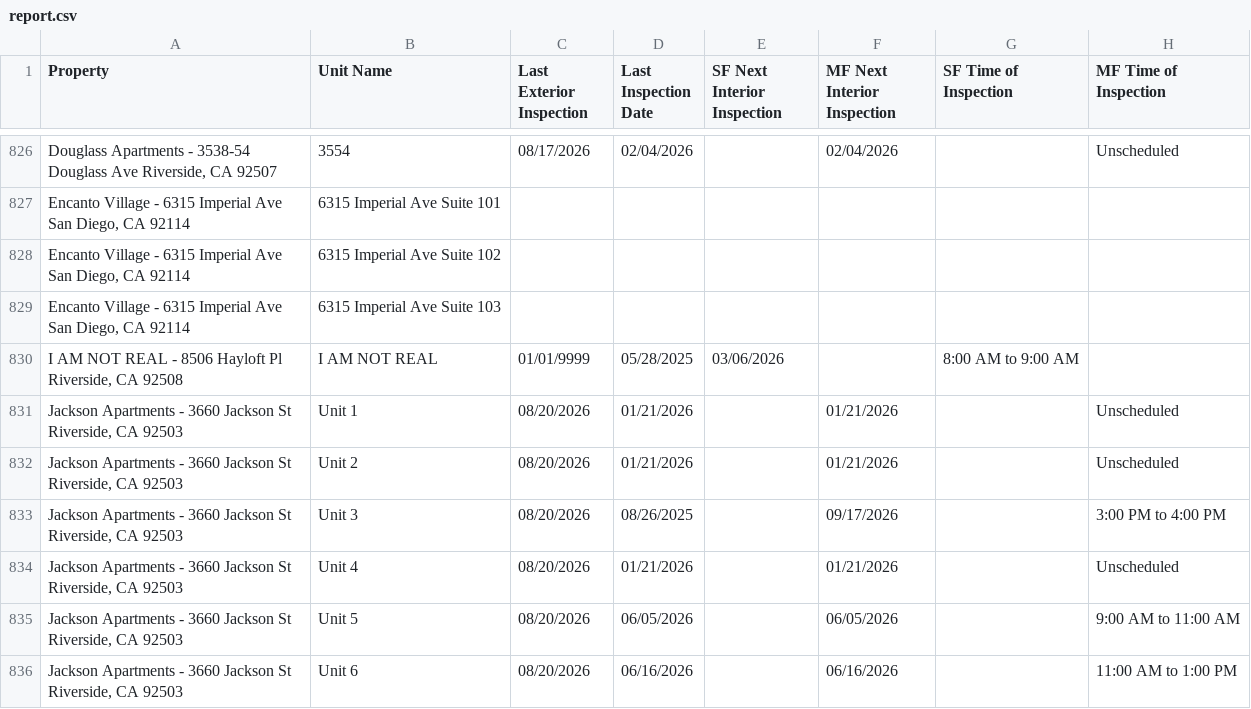
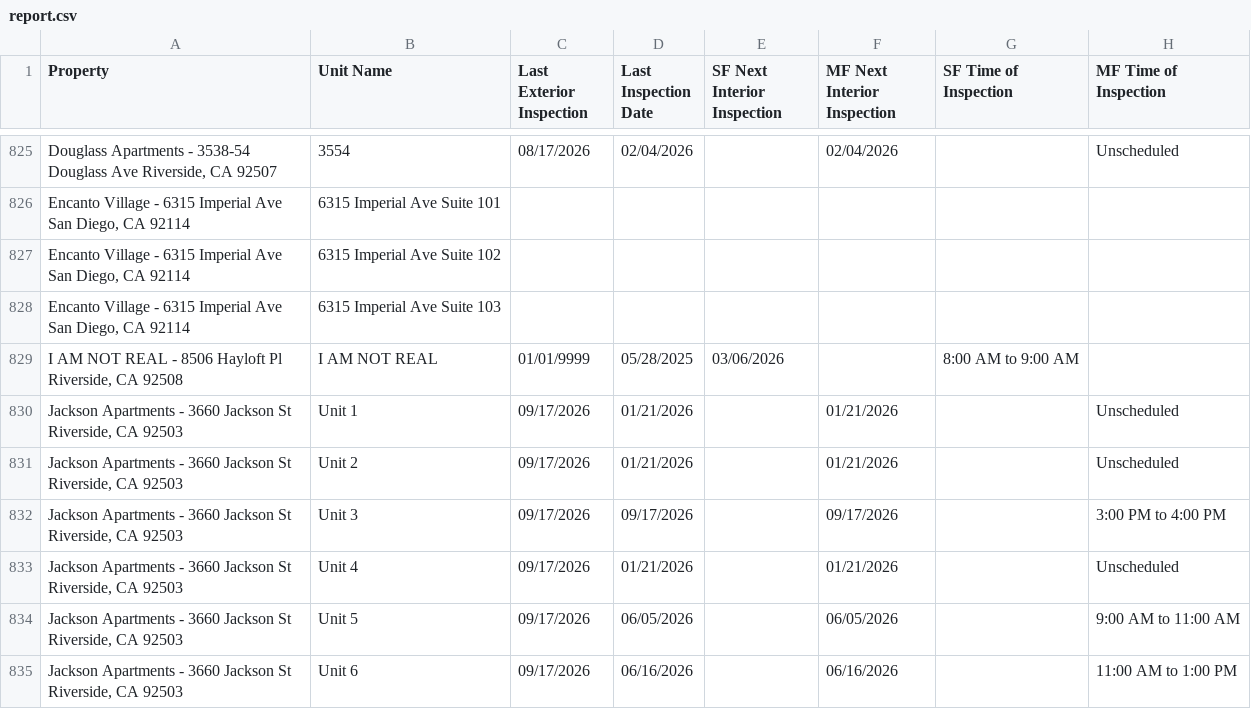
Before and after one commit to ryconn-pm/inspection-portal, a CSV file: data/report.csv, drawn as a sheet; only a part is shown, gaps mark what is left out; addresses are those after the commit; the diff covers the shown part only; the diff names each change by its address in the sheet, - before the commit and + after, or states it on an @@ line.

Commit message:
Auto-update inspection report

```diff
--- a/data/report.csv
+++ b/data/report.csv
-C830:C835 (Last Exterior Inspection): 08/20/2026
+C830:C835 (Last Exterior Inspection): 09/17/2026
-D832 (Last Inspection Date): 08/26/2025
+D832 (Last Inspection Date): 09/17/2026
```
Also changed, not shown: 1 removed row and 55 edited cells elsewhere in this file.
